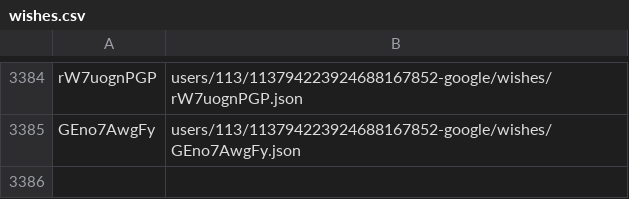
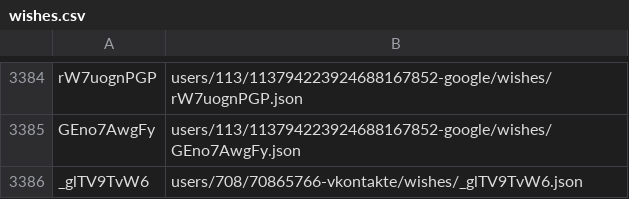
Before and after one commit to knigopis/repo.knigopis.com, a CSV file: wishes.csv, drawn as a sheet; only a part is shown, gaps mark what is left out; the diff names each change by its address in the sheet, - before the commit and + after, or states it on an @@ line.

```diff
--- a/wishes.csv
+++ b/wishes.csv
+row 3386: _glTV9TvW6 | users/708/70865766-vkontakte/wishes/_glTV9TvW6.json
```
Also changed, not shown: 2 other files.
